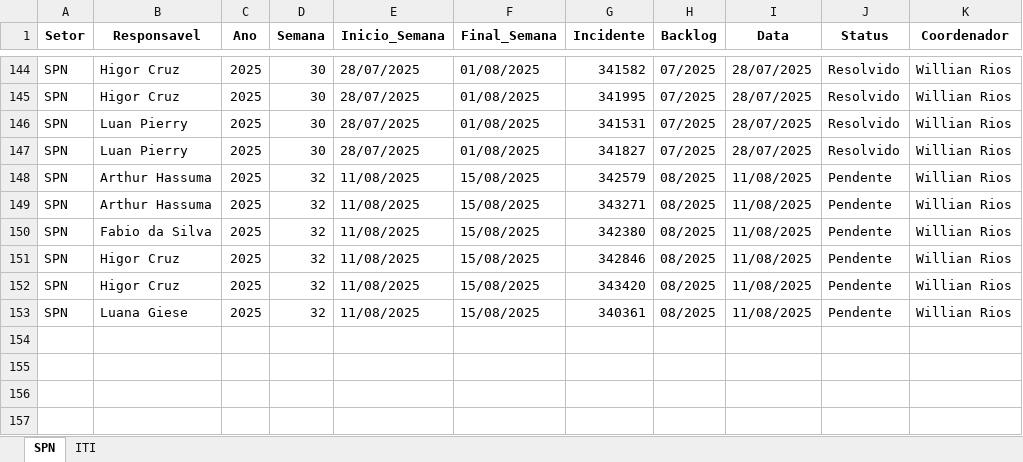
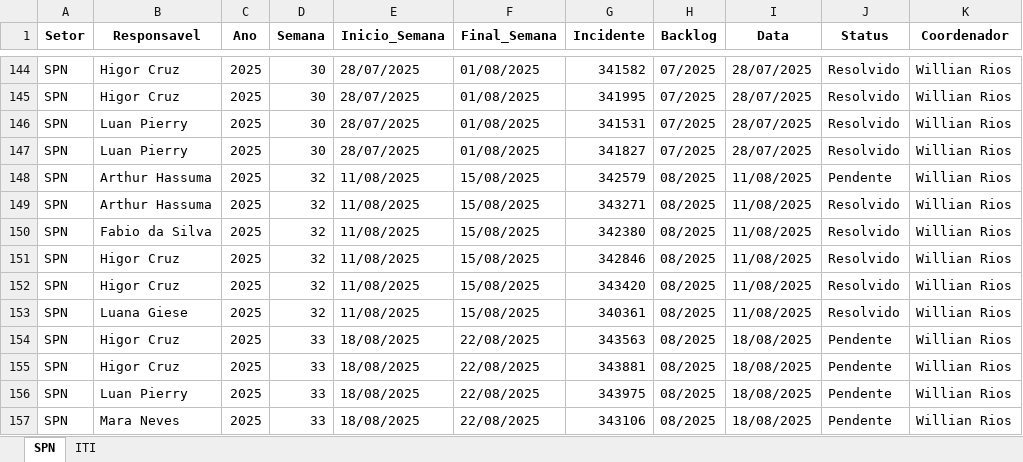
Before and after one commit to GeekFrancisco/Franciscodatais, an Excel workbook: Base/consolidado.xlsx, sheet SPN, drawn as a sheet; only a part is shown, gaps mark what is left out; values as stored, in another font and other column widths than the file's, no borders; the diff names each change by its address in the sheet, - before the commit and + after, or states it on an @@ line.

```diff
--- a/Base/consolidado.xlsx (sheet SPN)
+++ b/Base/consolidado.xlsx (sheet SPN)
-J149:J153 (Status): Pendente
+J149:J153 (Status): Resolvido
+row 154: SPN | Higor Cruz | 2025 | 33 | 18/08/2025 | 22/08/2025 | 343563 | 08/2025 | 18/08/2025 | Pendente | Willian Rios
+row 155: SPN | Higor Cruz | 2025 | 33 | 18/08/2025 | 22/08/2025 | 343881 | 08/2025 | 18/08/2025 | Pendente | Willian Rios
+row 156: SPN | Luan Pierry | 2025 | 33 | 18/08/2025 | 22/08/2025 | 343975 | 08/2025 | 18/08/2025 | Pendente | Willian Rios
+row 157: SPN | Mara Neves | 2025 | 33 | 18/08/2025 | 22/08/2025 | 343106 | 08/2025 | 18/08/2025 | Pendente | Willian Rios
```
Also changed, not shown: sheet ITI, Base/Backlog_32.xlsx, 25 other files.
